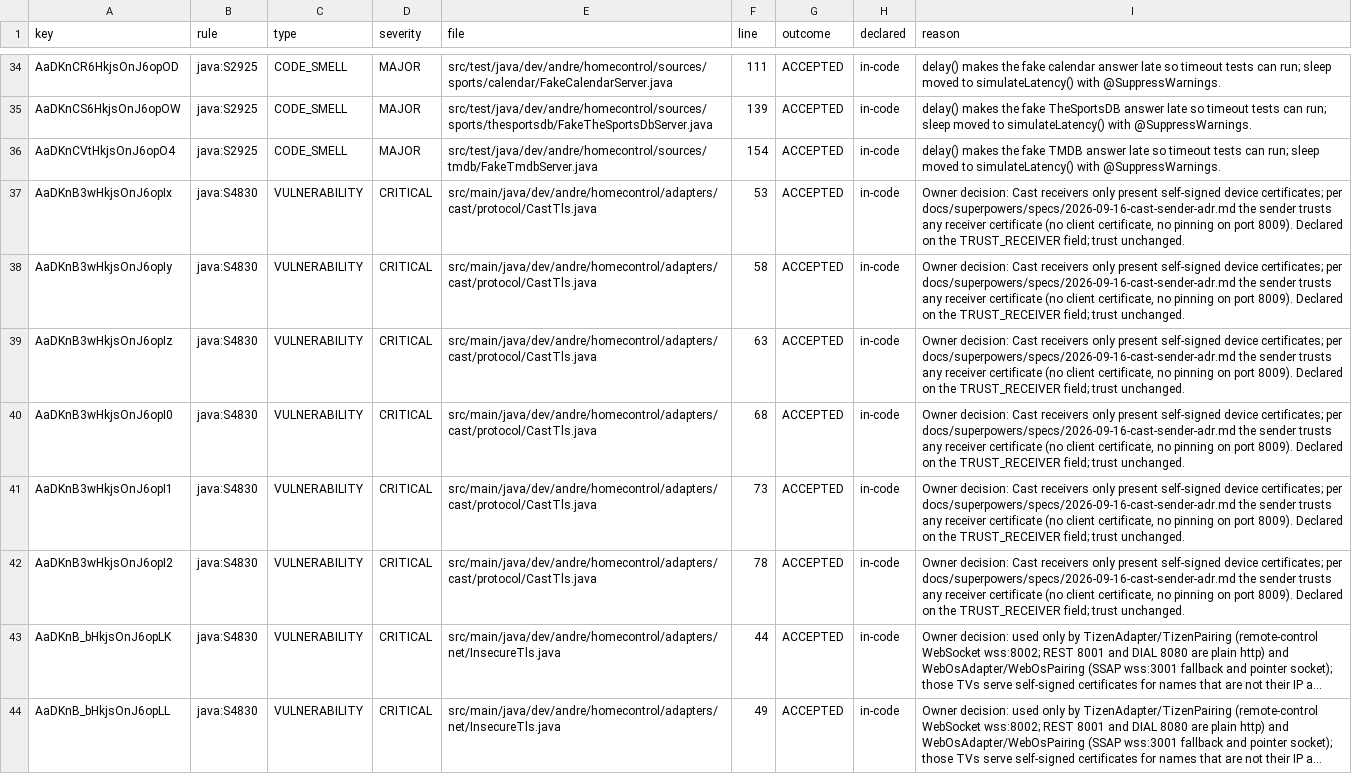
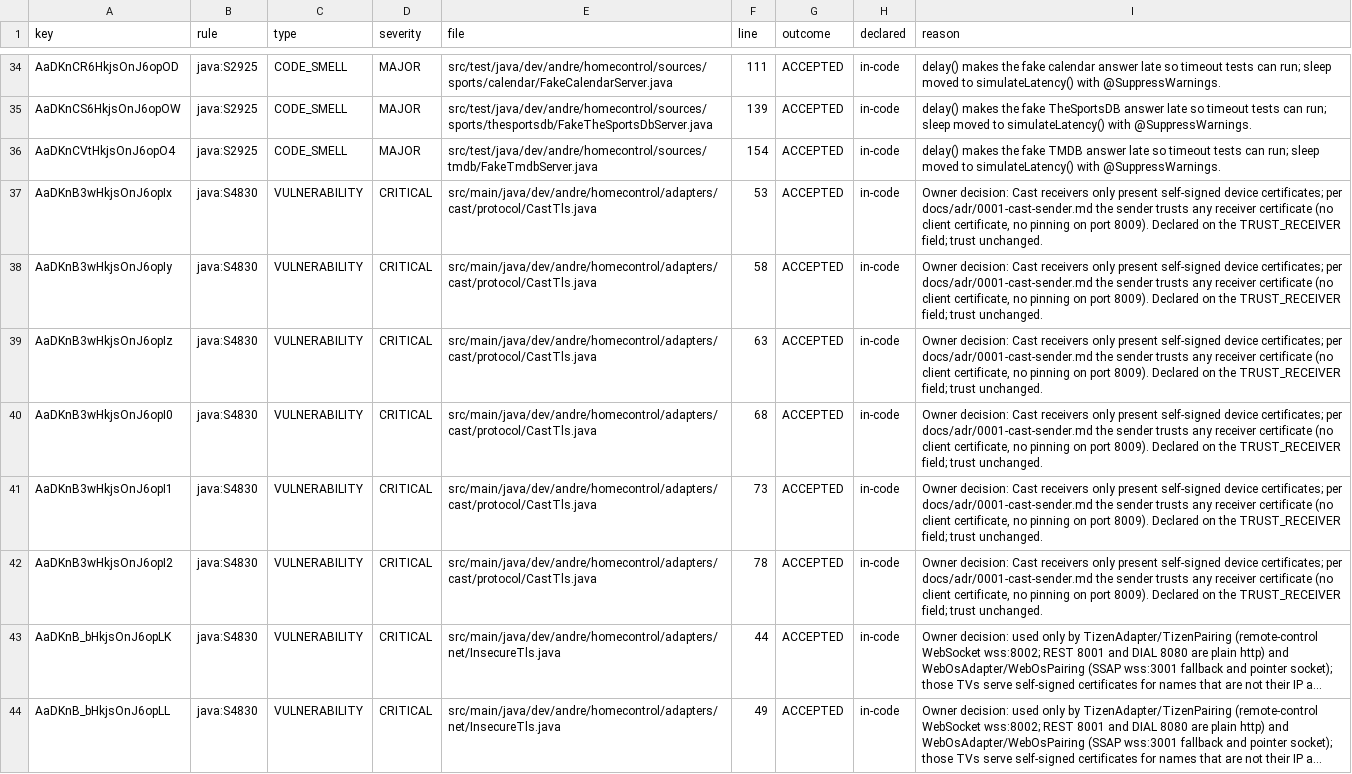
Before and after one commit to Yukuhu/home-control, a TSV file: docs/superpowers/reviews/2026-09-27-sonarcloud-backlog-decisions.tsv, drawn as a sheet; only a part is shown, gaps mark what is left out; long unchanged cells end in …; the diff names each change by its address in the sheet, - before the commit and + after, or states it on an @@ line.

```diff
--- a/docs/superpowers/reviews/2026-09-27-sonarcloud-backlog-decisions.tsv
+++ b/docs/superpowers/reviews/2026-09-27-sonarcloud-backlog-decisions.tsv
-I37:I42 (reason): …certificates; per docs/superpowers/specs/2026-09-16-cast-sender-adr.md the sender…
+I37:I42 (reason): …certificates; per docs/adr/0001-cast-sender.md the sender…
```
Also changed, not shown: 26 other files.
